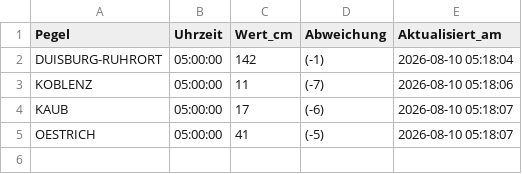
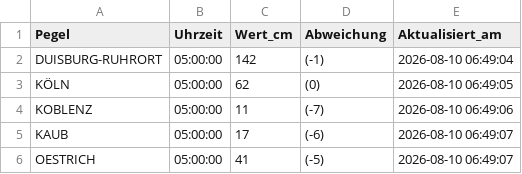
Before and after one commit to Karl-Hein135/rheinpegel-powerbi, a CSV file: rheinpegel_aktuell.csv, drawn as a sheet.

```diff
--- a/rheinpegel_aktuell.csv
+++ b/rheinpegel_aktuell.csv
@@ -1,5 +1,6 @@
 Pegel,Uhrzeit,Wert_cm,Abweichung,Aktualisiert_am
-DUISBURG-RUHRORT,05:00:00,142,(-1),2026-08-10 05:18:04
-KOBLENZ,05:00:00,11,(-7),2026-08-10 05:18:06
-KAUB,05:00:00,17,(-6),2026-08-10 05:18:07
-OESTRICH,05:00:00,41,(-5),2026-08-10 05:18:07
+DUISBURG-RUHRORT,05:00:00,142,(-1),2026-08-10 06:49:04
+KÖLN,05:00:00,62,(0),2026-08-10 06:49:05
+KOBLENZ,05:00:00,11,(-7),2026-08-10 06:49:06
+KAUB,05:00:00,17,(-6),2026-08-10 06:49:07
+OESTRICH,05:00:00,41,(-5),2026-08-10 06:49:07
```
Also changed, not shown: 1 other file.
